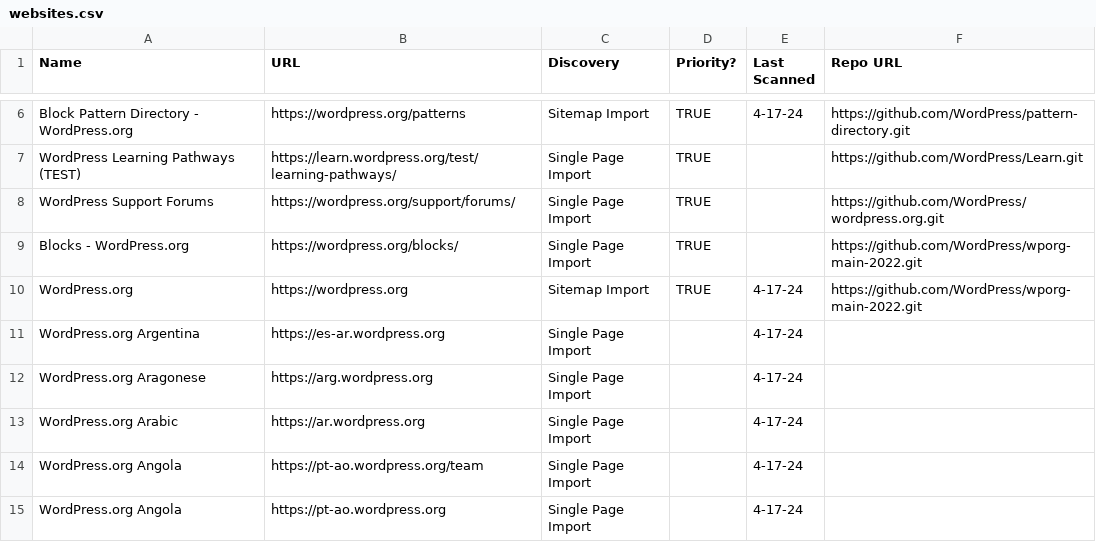
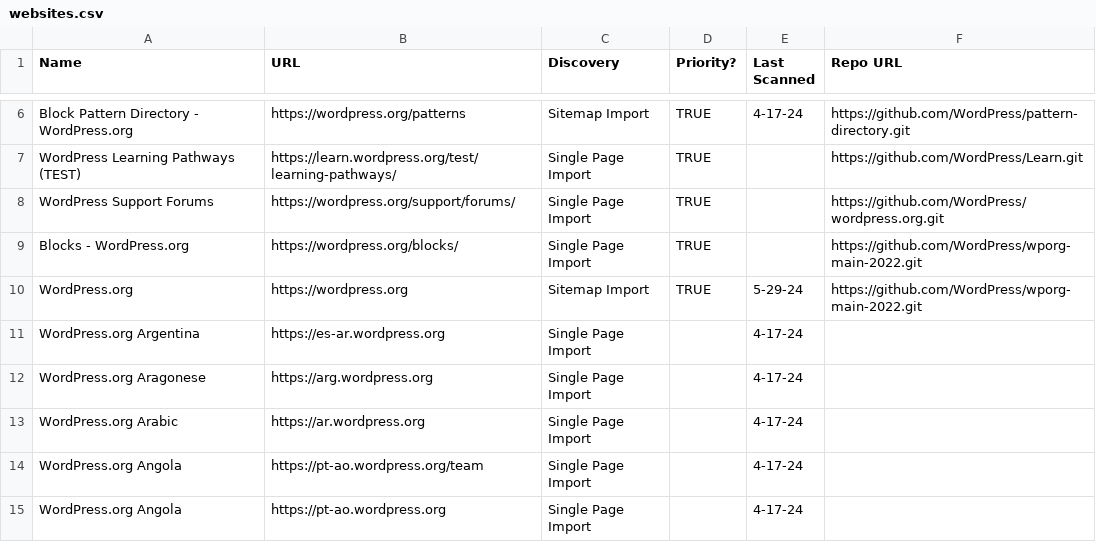
Before and after one commit to EqualifyEverything/eudaimonia-wp, a CSV file: websites.csv, drawn as a sheet; only a part is shown, gaps mark what is left out; the diff names each change by its address in the sheet, - before the commit and + after, or states it on an @@ line.

Commit message:
Processed wordpress.org

```diff
--- a/websites.csv
+++ b/websites.csv
-E10 (Last Scanned): 4-17-24
+E10 (Last Scanned): 5-29-24
```
